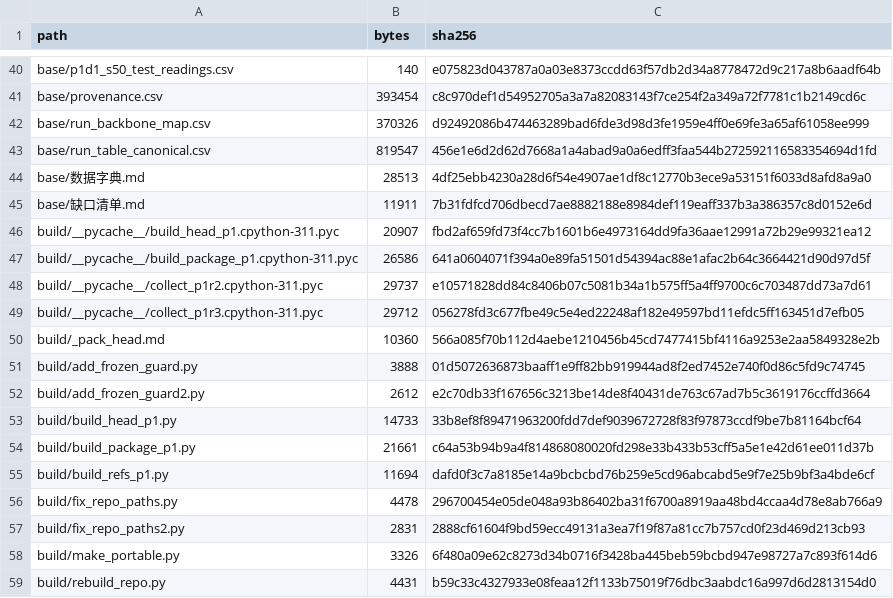
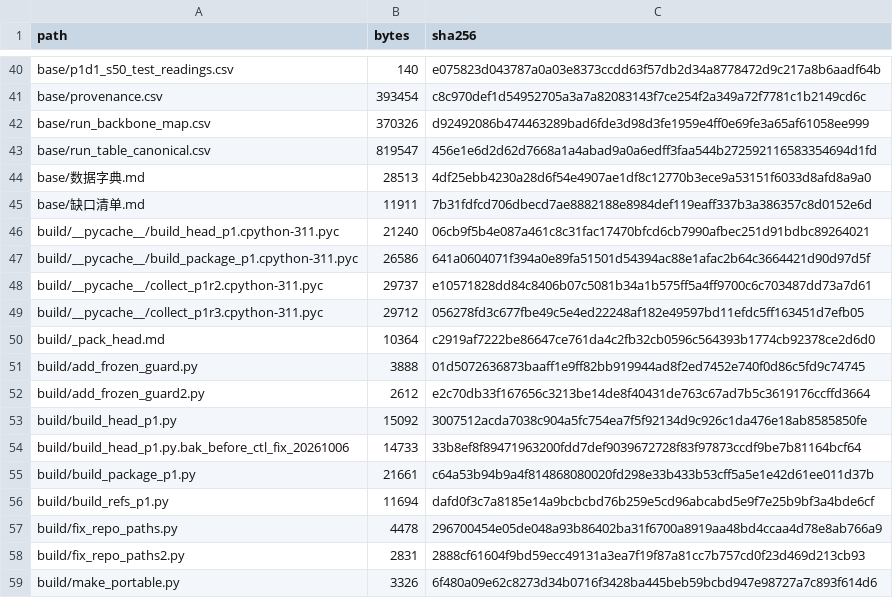
Before and after one commit to YBP2005/Cross-Domain-YOLOv12, a CSV file: MANIFEST_sha256.csv, drawn as a sheet; only a part is shown, gaps mark what is left out; the shorter side is filled out with more unchanged rows.

```diff
--- a/MANIFEST_sha256.csv
+++ b/MANIFEST_sha256.csv
@@ -45,3 +45,3 @@ base/数据字典.md,28513,4df25ebb4230a28d6f54e4907ae1df8c12770b3ece9a53151f603
 base/缺口清单.md,11911,7b31fdfcd706dbecd7ae8882188e8984def119eaff337b3a386357c8d0152e6d
-build/__pycache__/build_head_p1.cpython-311.pyc,20907,fbd2af659fd73f4cc7b1601b6e4973164dd9fa36aae12991a72b29e99321ea12
+build/__pycache__/build_head_p1.cpython-311.pyc,21240,06cb9f5b4e087a461c8c31fac17470bfcd6cb7990afbec251d91bdbc89264021
 build/__pycache__/build_package_p1.cpython-311.pyc,26586,641a0604071f394a0e89fa51501d54394ac88e1afac2b64c3664421d90d97d5f
@@ -49,6 +49,7 @@ build/__pycache__/collect_p1r2.cpython-311.pyc,29737,e10571828dd84c8406b07c5081b
 build/__pycache__/collect_p1r3.cpython-311.pyc,29712,056278fd3c677fbe49c5e4ed22248af182e49597bd11efdc5ff163451d7efb05
-build/_pack_head.md,10360,566a085f70b112d4aebe1210456b45cd7477415bf4116a9253e2aa5849328e2b
+build/_pack_head.md,10364,c2919af7222be86647ce761da4c2fb32cb0596c564393b1774cb92378ce2d6d0
 build/add_frozen_guard.py,3888,01d5072636873baaff1e9ff82bb919944ad8f2ed7452e740f0d86c5fd9c74745
 build/add_frozen_guard2.py,2612,e2c70db33f167656c3213be14de8f40431de763c67ad7b5c3619176ccffd3664
-build/build_head_p1.py,14733,33b8ef8f89471963200fdd7def9039672728f83f97873ccdf9be7b81164bcf64
+build/build_head_p1.py,15092,3007512acda7038c904a5fc754ea7f5f92134d9c926c1da476e18ab8585850fe
+build/build_head_p1.py.bak_before_ctl_fix_20261006,14733,33b8ef8f89471963200fdd7def9039672728f83f97873ccdf9be7b81164bcf64
 build/build_package_p1.py,21661,c64a53b94b9a4f814868080020fd298e33b433b53cff5a5e1e42d61ee011d37b
```
Also changed, not shown: 2 other files.
